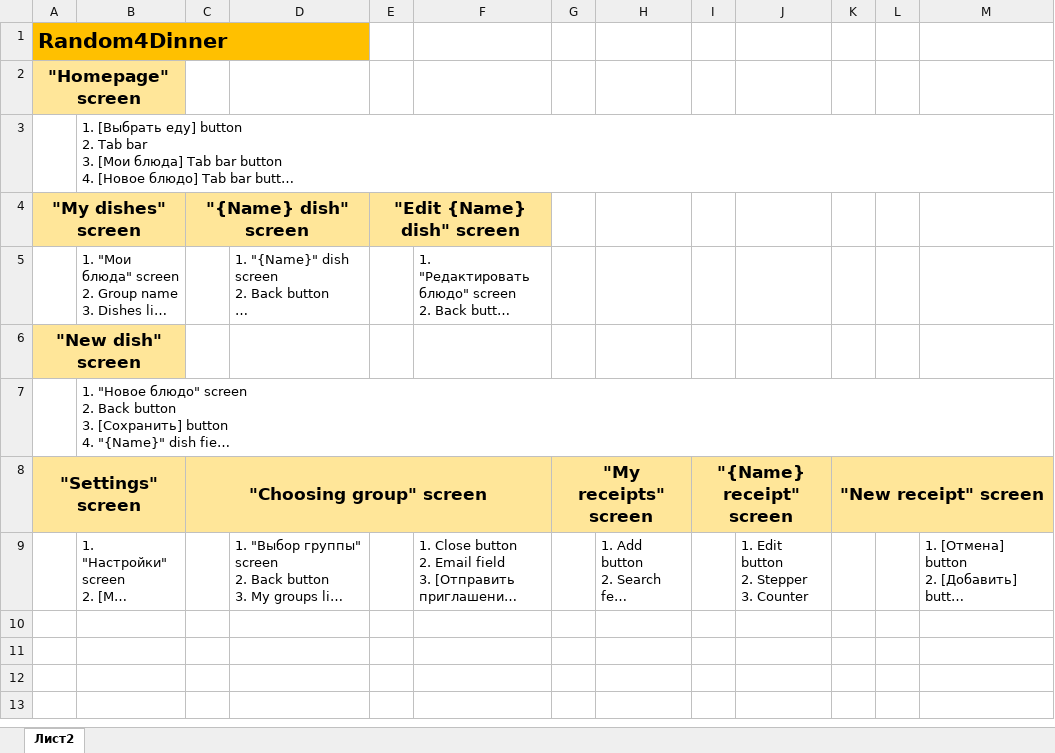
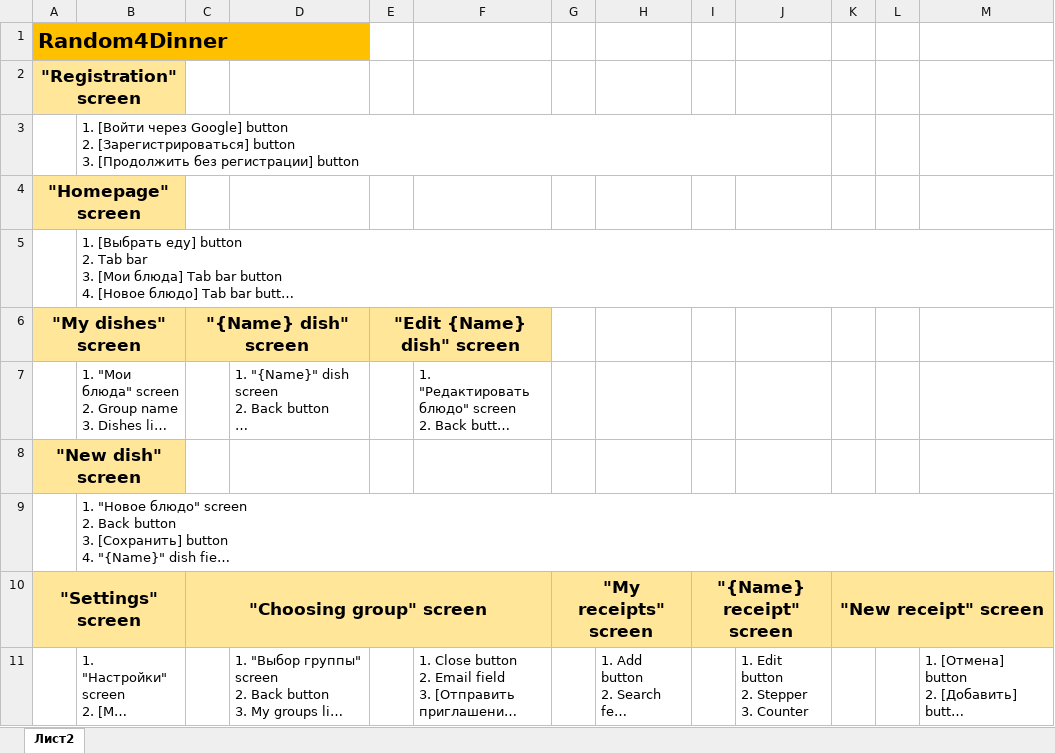
Before and after one commit to Aim-01/Random4Dinner, an Excel workbook: DesignDocs/Glossary_Random4Dinner.xlsx, sheet Лист2, drawn as a sheet; long unchanged cells end in …; values as stored, in another font and other column widths than the file's, no borders; charts and pictures not drawn; ↵ is a line break in a cell; the diff names each change by its address in the sheet, - before the commit and + after, or states it on an @@ line.

Commit message:
registration screen is added to Glossary

```diff
--- a/DesignDocs/Glossary_Random4Dinner.xlsx (sheet Лист2)
+++ b/DesignDocs/Glossary_Random4Dinner.xlsx (sheet Лист2)
+row 2: "Registration" screen
+row 3:  | 1. [Войти через Google] button ↵ 2. [Зарегистрироваться] button ↵ 3. [Продолжить без регистрации] button
```
Also changed, not shown: charts or pictures, 2 other files.
